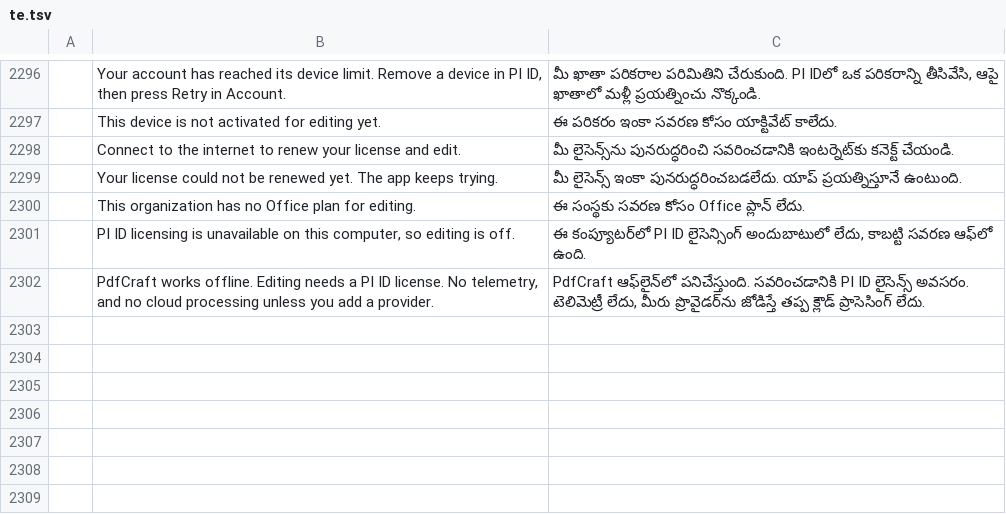
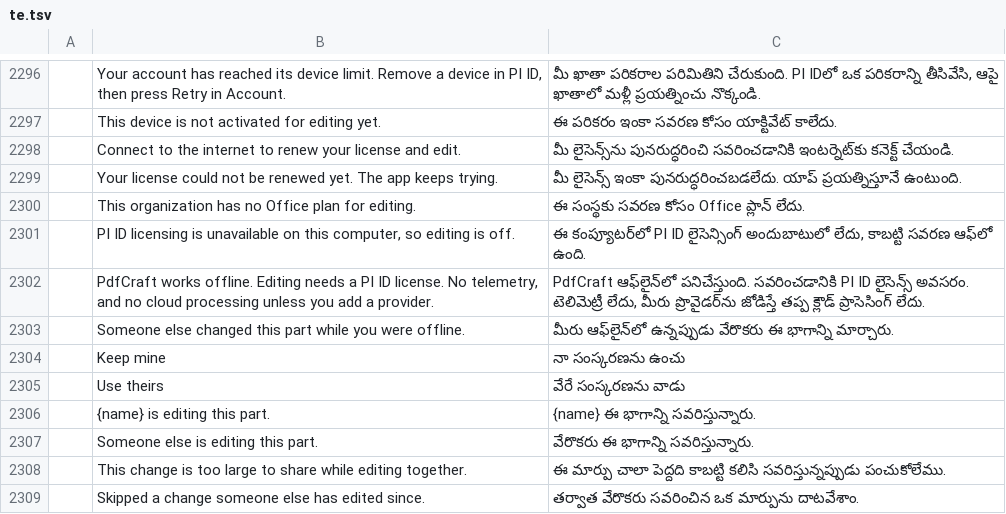
Before and after one commit to tuananhfr/pdfcraft, a TSV file: crates/ui-egui/src/i18n/te.tsv, drawn as a sheet; only a part is shown, gaps mark what is left out; the diff names each change by its address in the sheet, - before the commit and + after, or states it on an @@ line.

Commit message:
Region co-editing in the app: locks, sending, presence, per-user undo (M4c)
The app asks the shell for each region's lock before sending it, takes
a refused step back, lets regions go once the user leaves them, applies
others' regions keeping the selection and page, draws others' locks and
selections on the pages, skips undo steps others changed since, and asks
the user about conflicts. Only with erpHost v3; tested with two apps
through a fake shell.

```diff
--- a/crates/ui-egui/src/i18n/te.tsv
+++ b/crates/ui-egui/src/i18n/te.tsv
+row 2303:  | Someone else changed this part while you were offline. | మీరు ఆఫ్‌లైన్‌లో ఉన్నప్పుడు వేరొకరు ఈ భాగాన్ని మార్చారు.
+row 2304:  | Keep mine | నా సంస్కరణను ఉంచు
+row 2305:  | Use theirs | వేరే సంస్కరణను వాడు
+row 2306:  | {name} is editing this part. | {name} ఈ భాగాన్ని సవరిస్తున్నారు.
+row 2307:  | Someone else is editing this part. | వేరొకరు ఈ భాగాన్ని సవరిస్తున్నారు.
+row 2308:  | This change is too large to share while editing together. | ఈ మార్పు చాలా పెద్దది కాబట్టి కలిసి సవరిస్తున్నప్పుడు పంచుకోలేము.
+row 2309:  | Skipped a change someone else has edited since. | తర్వాత వేరొకరు సవరించిన ఒక మార్పును దాటవేశాం.
```
Also changed, not shown: crates/ui-egui/src/i18n/bg.tsv, crates/ui-egui/src/i18n/el.tsv, 29 other files.
